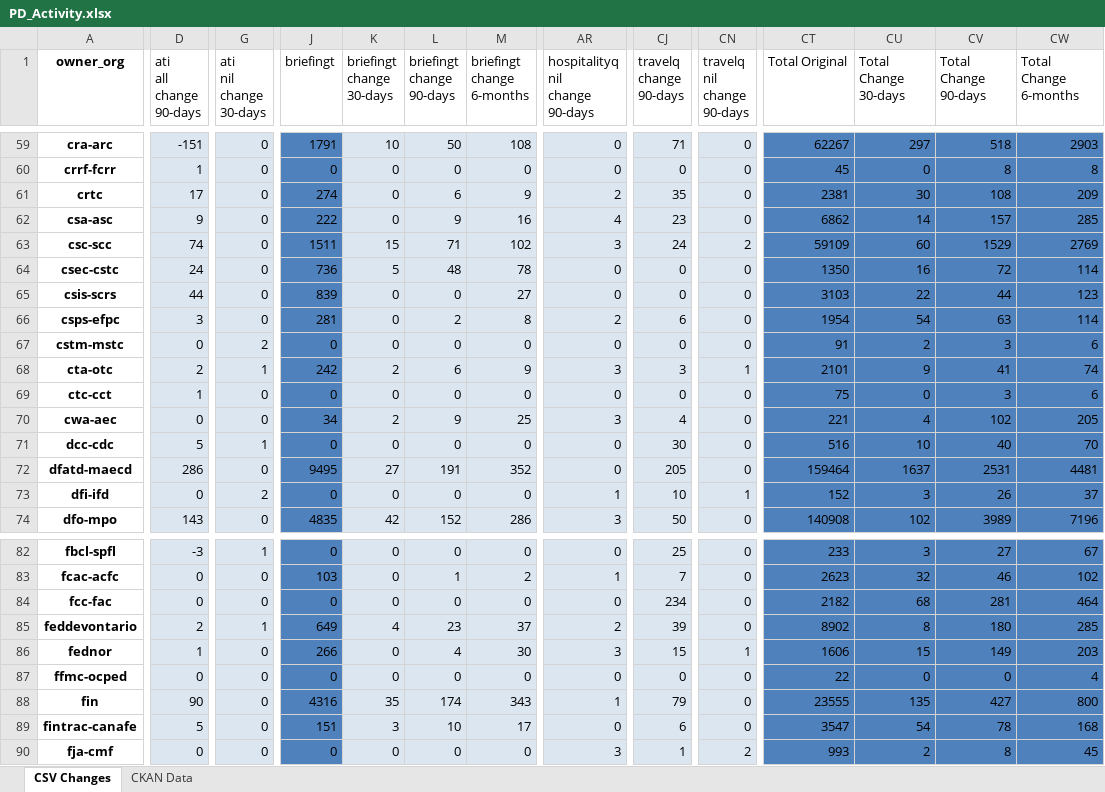
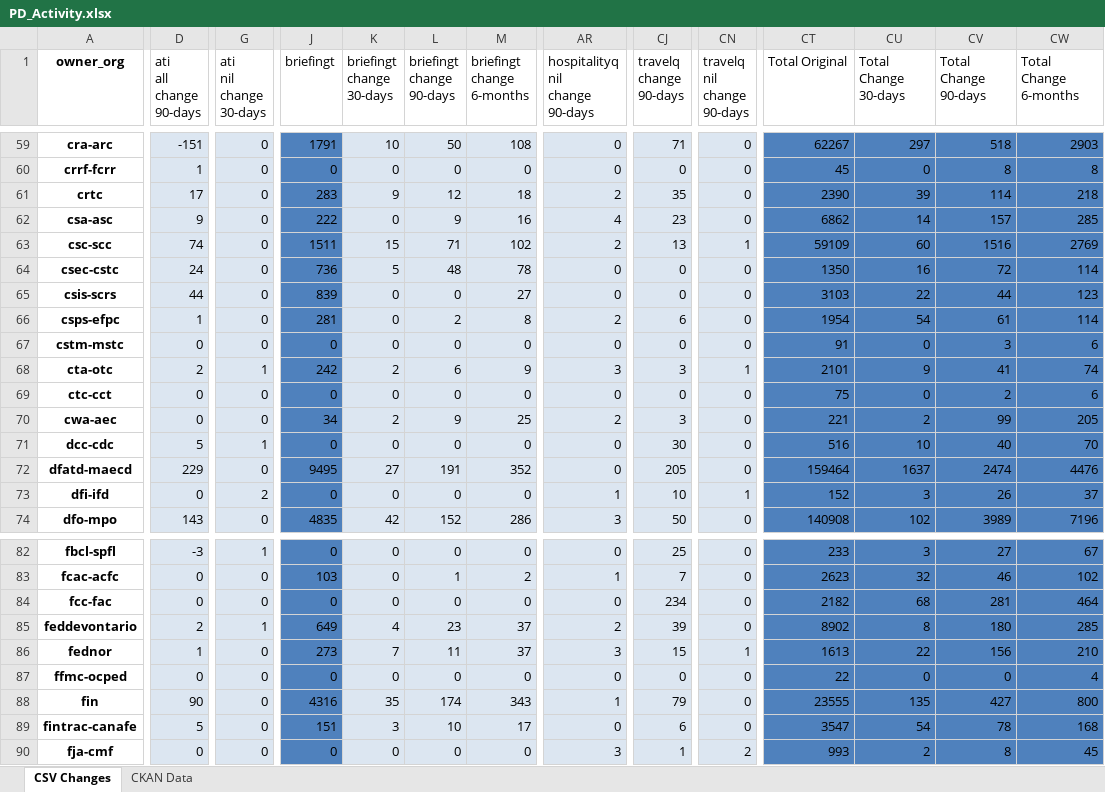
Before and after one commit to open-data/analytics-corporate-reporting, an Excel workbook: PD_CHANGES_RPT/PD_Activity.xlsx, sheet CSV Changes, drawn as a sheet; only a part is shown, gaps mark what is left out; values as stored, in another font and other column widths than the file's, no borders; the diff covers the shown part only; the diff names each change by its address in the sheet, - before the commit and + after, or states it on an @@ line.

```diff
--- a/PD_CHANGES_RPT/PD_Activity.xlsx (sheet CSV Changes)
+++ b/PD_CHANGES_RPT/PD_Activity.xlsx (sheet CSV Changes)
-J61 (briefingt): 274
+J61 (briefingt): 283
-K61 (briefingt change 30-days): 0
+K61 (briefingt change 30-days): 9
-L61 (briefingt change 90-days): 6
+L61 (briefingt change 90-days): 12
-M61 (briefingt change 6-months): 9
+M61 (briefingt change 6-months): 18
-CT61 (Total Original): 2381
+CT61 (Total Original): 2390
-CU61 (Total Change 30-days): 30
+CU61 (Total Change 30-days): 39
-CV61 (Total Change 90-days): 108
+CV61 (Total Change 90-days): 114
-CW61 (Total Change 6-months): 209
+CW61 (Total Change 6-months): 218
-AR63 (hospitalityq nil change 90-days): 3
+AR63 (hospitalityq nil change 90-days): 2
-CJ63 (travelq change 90-days): 24
+CJ63 (travelq change 90-days): 13
-CN63 (travelq nil change 90-days): 2
+CN63 (travelq nil change 90-days): 1
-CV63 (Total Change 90-days): 1529
+CV63 (Total Change 90-days): 1516
-D66 (ati all change 90-days): 3
+D66 (ati all change 90-days): 1
-CV66 (Total Change 90-days): 63
+CV66 (Total Change 90-days): 61
-G67 (ati nil change 30-days): 2
+G67 (ati nil change 30-days): 0
-CU67 (Total Change 30-days): 2
+CU67 (Total Change 30-days): 0
-D69 (ati all change 90-days): 1
+D69 (ati all change 90-days): 0
-CV69 (Total Change 90-days): 3
+CV69 (Total Change 90-days): 2
-AR70 (hospitalityq nil change 90-days): 3
+AR70 (hospitalityq nil change 90-days): 2
-CJ70 (travelq change 90-days): 4
+CJ70 (travelq change 90-days): 3
-CU70 (Total Change 30-days): 4
+CU70 (Total Change 30-days): 2
-CV70 (Total Change 90-days): 102
+CV70 (Total Change 90-days): 99
-D72 (ati all change 90-days): 286
+D72 (ati all change 90-days): 229
-CV72 (Total Change 90-days): 2531
+CV72 (Total Change 90-days): 2474
-CW72 (Total Change 6-months): 4481
+CW72 (Total Change 6-months): 4476
-J86 (briefingt): 266
+J86 (briefingt): 273
-K86 (briefingt change 30-days): 0
+K86 (briefingt change 30-days): 7
-L86 (briefingt change 90-days): 4
+L86 (briefingt change 90-days): 11
-M86 (briefingt change 6-months): 30
+M86 (briefingt change 6-months): 37
-CT86 (Total Original): 1606
+CT86 (Total Original): 1613
-CU86 (Total Change 30-days): 15
+CU86 (Total Change 30-days): 22
-CV86 (Total Change 90-days): 149
+CV86 (Total Change 90-days): 156
-CW86 (Total Change 6-months): 203
+CW86 (Total Change 6-months): 210
```
Also changed, not shown: 160 edited cells elsewhere in this sheet, sheet CKAN Data, 2 other files.
